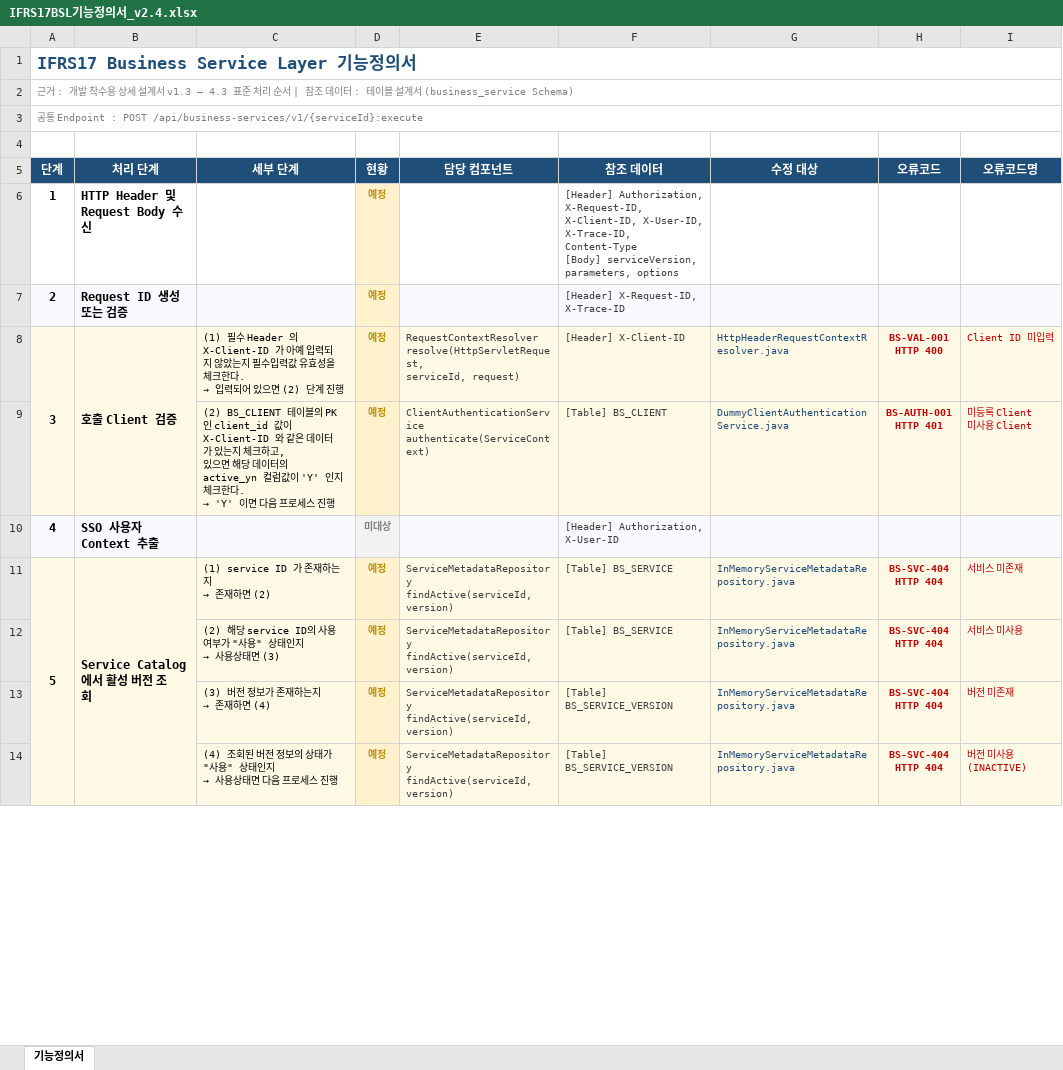
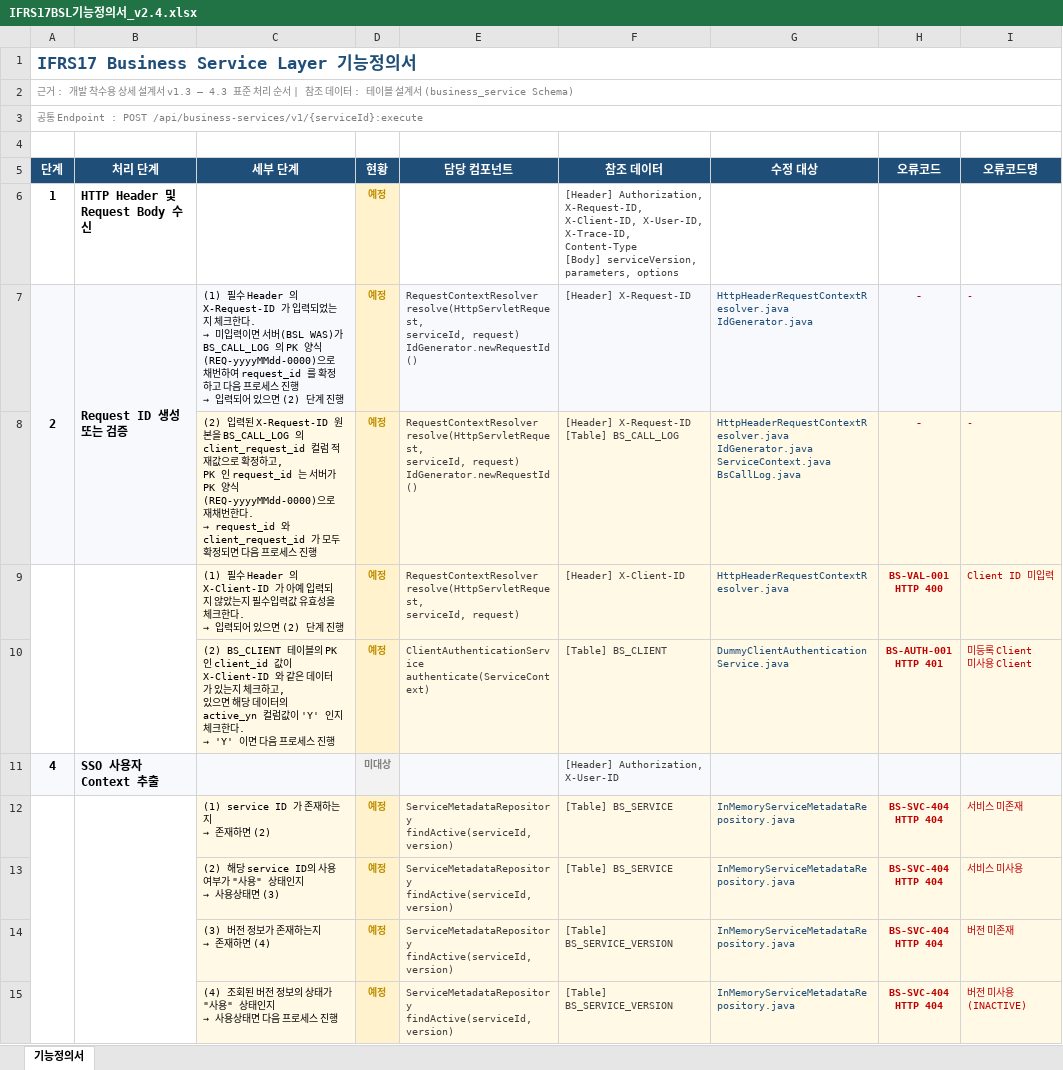
Before and after one commit to jinubot07/ifrs17-business-service-layer-skeleton, an Excel workbook: docs/IFRS17BSL기능정의서_v2.4.xlsx, sheet 기능정의서, drawn as a sheet; only a part is shown; values as stored, in another font and other column widths than the file's, no borders; addresses are those after the commit; ↵ is a line break in a cell; the diff covers the shown part only; the diff names each change by its address in the sheet, - before the commit and + after, or states it on an @@ line.

```diff
--- a/docs/IFRS17BSL기능정의서_v2.4.xlsx (sheet 기능정의서)
+++ b/docs/IFRS17BSL기능정의서_v2.4.xlsx (sheet 기능정의서)
+A7:A8 merged
+B7:B8 merged
@@ C7 (세부 단계): (empty) → (1) 필수 Header 의 X-Request-ID 가 입력되었는지 체크한다. ↵ → 미입력이면 서버(BSL WAS)가 BS_CALL_LOG 의 PK 양식(REQ-yyyyMMdd-0000)으로 채번하여 request_id 를 확정하고 다음 프로세스 진행 ↵ → 입력되어 있으면 (2) 단계 진행 @@
-E7 (담당 컴포넌트): (empty)
+E7 (담당 컴포넌트): RequestContextResolver ↵ resolve(HttpServletRequest, ↵ serviceId, request) ↵ IdGenerator.newRequestId()
-F7 (참조 데이터): [Header] X-Request-ID, X-Trace-ID
+F7 (참조 데이터): [Header] X-Request-ID
-G7 (수정 대상): (empty)
+G7 (수정 대상): HttpHeaderRequestContextResolver.java ↵ IdGenerator.java
-H7 (오류코드): (empty)
+H7 (오류코드): -
-I7 (오류코드명): (empty)
+I7 (오류코드명): -
+row 8:  |  | (2) 입력된 X-Request-ID 원본을 BS_CALL_LOG 의 client_request_id 컬럼 적재값으로 확정하고, ↵ PK 인 request_id 는 서버가 PK 양식(REQ-yyyyMMdd-0000)으로 재채번한다. ↵ → request_id 와 client_request_id 가 모두 확정되면 다음 프로세스 진행 | 예정 | RequestContextResolver ↵ resolve(HttpServletRequest, ↵ serviceId, request) ↵ IdGenerator.newRequestId() | [Header] X-Request-ID ↵ [Table] BS_CALL_LOG | HttpHeaderRequestContextResolver.java ↵ IdGenerator.java ↵ ServiceContext.java ↵ BsCallLog.java | - | -
-A9 (단계): 3
+A9 (단계): (empty)
-A9:B9 fill: #FFF9E6
+A9:B9 fill: none
-B9 (처리 단계): 호출 Client 검증
+B9 (처리 단계): (empty)
-A12 (단계): 5
+A12 (단계): (empty)
-A12:B12 fill: #FFF9E6
+A12:B12 fill: none
-B12 (처리 단계): Service Catalog에서 활성 버전 조회
+B12 (처리 단계): (empty)
```
Also changed, not shown: 12 added rows, 9 edited cells and cell formats elsewhere in this sheet.
